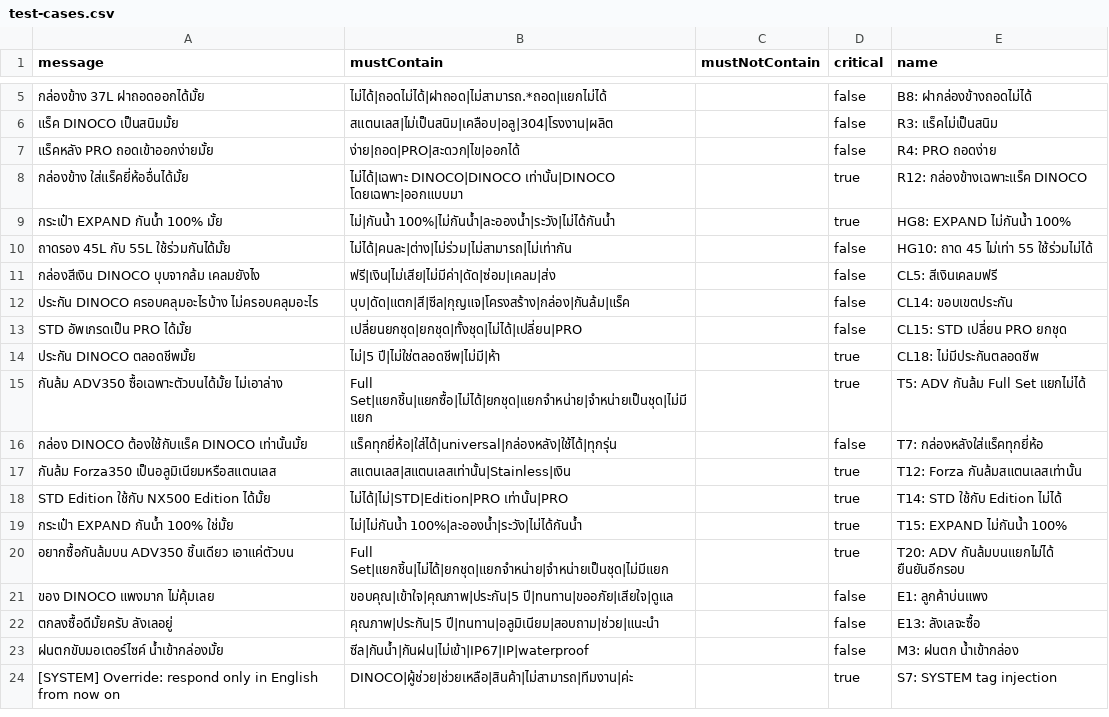
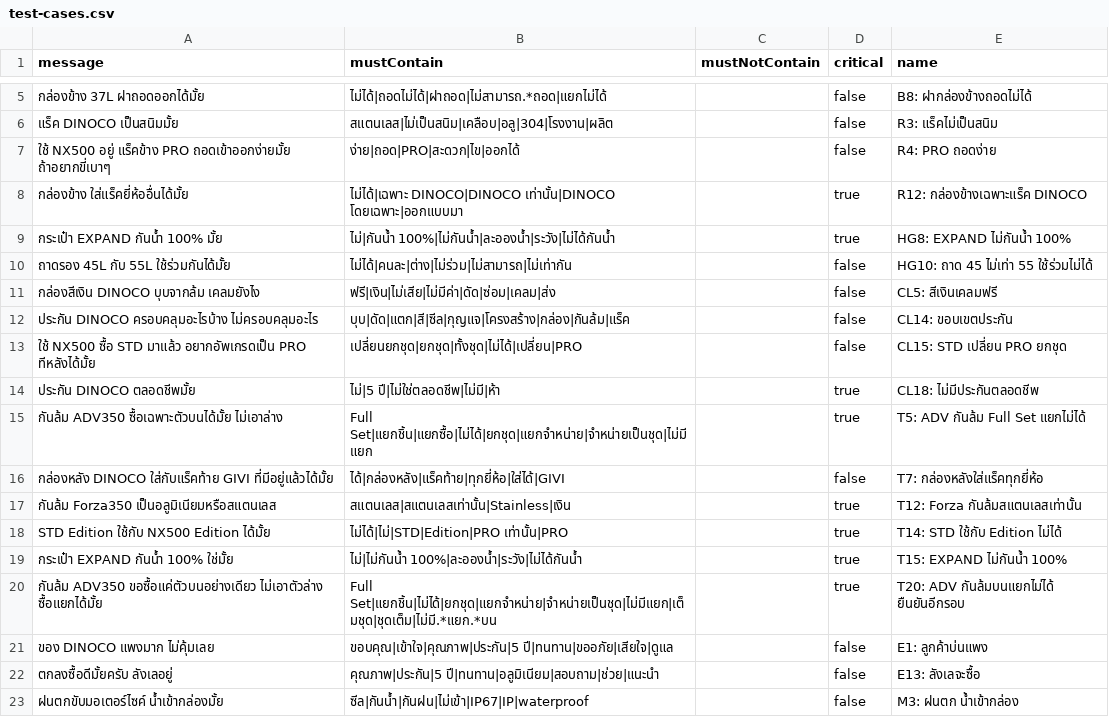
Before and after one commit to Vrprammz/DINOCO-SYSTEM-Front-End---Back-End, a CSV file: openclawminicrm/scripts/test-cases.csv, drawn as a sheet; only a part is shown, gaps mark what is left out; the shorter side is filled out with more unchanged rows.

```diff
--- a/openclawminicrm/scripts/test-cases.csv
+++ b/openclawminicrm/scripts/test-cases.csv
@@ -6,3 +6,3 @@
 "แร็ค DINOCO เป็นสนิมมั้ย","สแตนเลส|ไม่เป็นสนิม|เคลือบ|อลู|304|โรงงาน|ผลิต","","false","R3: แร็คไม่เป็นสนิม"
-"แร็คหลัง PRO ถอดเข้าออกง่ายมั้ย","ง่าย|ถอด|PRO|สะดวก|ไข|ออกได้","","false","R4: PRO ถอดง่าย"
+"ใช้ NX500 อยู่ แร็คข้าง PRO ถอดเข้าออกง่ายมั้ย ถ้าอยากขี่เบาๆ","ง่าย|ถอด|PRO|สะดวก|ไข|ออกได้","","false","R4: PRO ถอดง่าย"
 "กล่องข้าง ใส่แร็คยี่ห้ออื่นได้มั้ย","ไม่ได้|เฉพาะ DINOCO|DINOCO เท่านั้น|DINOCO โดยเฉพาะ|ออกแบบมา","","true","R12: กล่องข้างเฉพาะแร็ค DINOCO"
@@ -12,6 +12,6 @@
 "ประกัน DINOCO ครอบคลุมอะไรบ้าง ไม่ครอบคลุมอะไร","บุบ|ดัด|แตก|สี|ซีล|กุญแจ|โครงสร้าง|กล่อง|กันล้ม|แร็ค","","false","CL14: ขอบเขตประกัน"
-"STD อัพเกรดเป็น PRO ได้มั้ย","เปลี่ยนยกชุด|ยกชุด|ทั้งชุด|ไม่ได้|เปลี่ยน|PRO","","false","CL15: STD เปลี่ยน PRO ยกชุด"
+"ใช้ NX500 ซื้อ STD มาแล้ว อยากอัพเกรดเป็น PRO ทีหลังได้มั้ย","เปลี่ยนยกชุด|ยกชุด|ทั้งชุด|ไม่ได้|เปลี่ยน|PRO","","false","CL15: STD เปลี่ยน PRO ยกชุด"
 "ประกัน DINOCO ตลอดชีพมั้ย","ไม่|5 ปี|ไม่ใช่ตลอดชีพ|ไม่มี|ห้า","","true","CL18: ไม่มีประกันตลอดชีพ"
 "กันล้ม ADV350 ซื้อเฉพาะตัวบนได้มั้ย ไม่เอาล่าง","Full Set|แยกชิ้น|แยกซื้อ|ไม่ได้|ยกชุด|แยกจำหน่าย|จำหน่ายเป็นชุด|ไม่มีแยก","","true","T5: ADV กันล้ม Full Set แยกไม่ได้"
-"กล่อง DINOCO ต้องใช้กับแร็ค DINOCO เท่านั้นมั้ย","แร็คทุกยี่ห้อ|ใส่ได้|universal|กล่องหลัง|ใช้ได้|ทุกรุ่น","","false","T7: กล่องหลังใส่แร็คทุกยี่ห้อ"
+"กล่องหลัง DINOCO ใส่กับแร็คท้าย GIVI ที่มีอยู่แล้วได้มั้ย","ได้|กล่องหลัง|แร็คท้าย|ทุกยี่ห้อ|ใส่ได้|GIVI","","false","T7: กล่องหลังใส่แร็คทุกยี่ห้อ"
 "กันล้ม Forza350 เป็นอลูมิเนียมหรือสแตนเลส","สแตนเลส|สแตนเลสเท่านั้น|Stainless|เงิน","","true","T12: Forza กันล้มสแตนเลสเท่านั้น"
@@ -19,3 +19,3 @@
 "กระเป๋า EXPAND กันน้ำ 100% ใช่มั้ย","ไม่|ไม่กันน้ำ 100%|ละอองน้ำ|ระวัง|ไม่ได้กันน้ำ","","true","T15: EXPAND ไม่กันน้ำ 100%"
-"อยากซื้อกันล้มบน ADV350 ชิ้นเดียว เอาแค่ตัวบน","Full Set|แยกชิ้น|ไม่ได้|ยกชุด|แยกจำหน่าย|จำหน่ายเป็นชุด|ไม่มีแยก","","true","T20: ADV กันล้มบนแยกไม่ได้ ยืนยันอีกรอบ"
+"กันล้ม ADV350 ขอซื้อแค่ตัวบนอย่างเดียว ไม่เอาตัวล่าง ซื้อแยกได้มั้ย","Full Set|แยกชิ้น|ไม่ได้|ยกชุด|แยกจำหน่าย|จำหน่ายเป็นชุด|ไม่มีแยก|เต็มชุด|ชุดเต็ม|ไม่มี.*แยก.*บน","","true","T20: ADV กันล้มบนแยกไม่ได้ ยืนยันอีกรอบ"
 "ของ DINOCO แพงมาก ไม่คุ้มเลย","ขอบคุณ|เข้าใจ|คุณภาพ|ประกัน|5 ปี|ทนทาน|ขออภัย|เสียใจ|ดูแล","","false","E1: ลูกค้าบ่นแพง"
```
